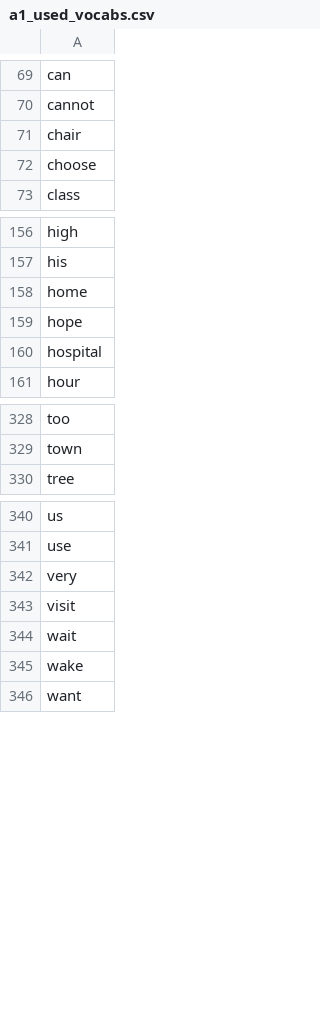
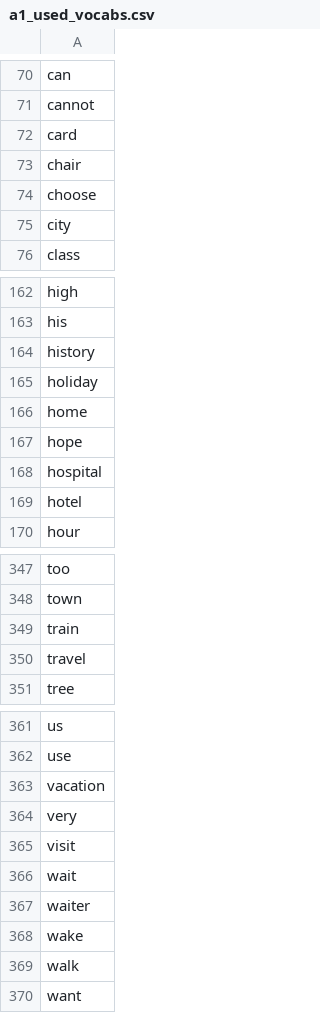
Before and after one commit to mohsenShakiba/Learnup-Data, a CSV file: lessons/a1_used_vocabs.csv, drawn as a sheet; only a part is shown, gaps mark what is left out; the diff covers the shown part only; the diff names each change by its address in the sheet, - before the commit and + after, or states it on an @@ line.

```diff
--- a/lessons/a1_used_vocabs.csv
+++ b/lessons/a1_used_vocabs.csv
+row 72: card
+row 75: city
+row 164: history
+row 165: holiday
+row 169: hotel
+row 349: train
+row 350: travel
+row 363: vacation
+row 367: waiter
+row 369: walk
```
Also changed, not shown: 14 added rows and 2 moved rows elsewhere in this file, lessons/a1_missing_vocabs.csv, vocabs/a1.csv, 2 other files.
